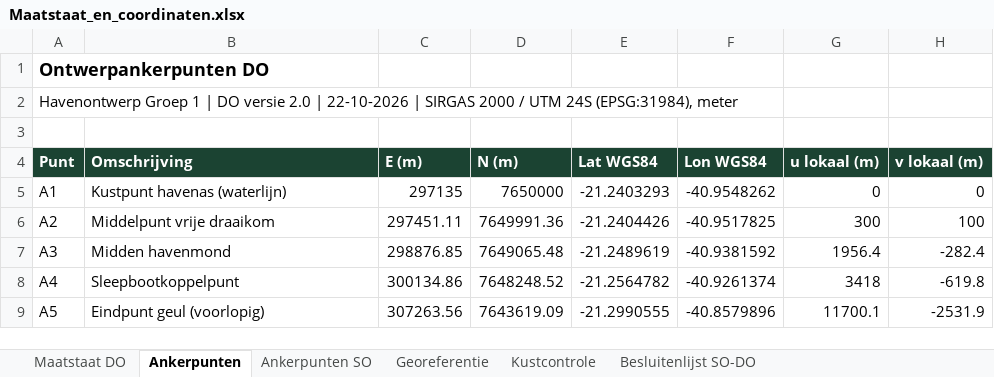
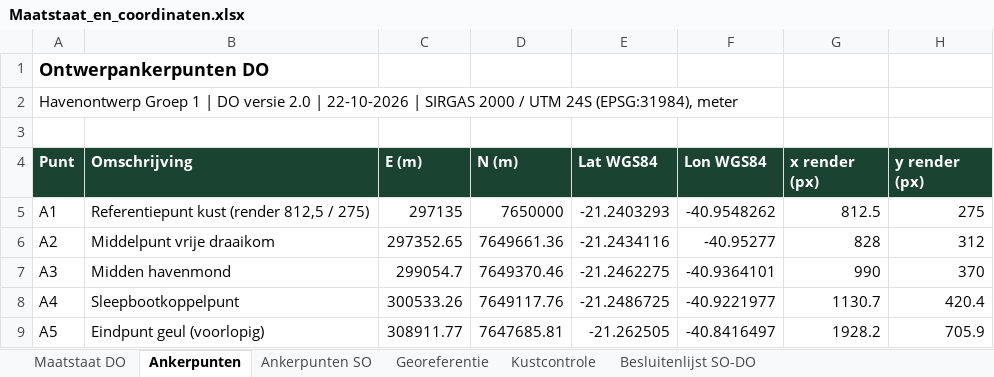
Before and after one commit to Rutmer2004/Leafletmap, an Excel workbook: Maatstaat/Maatstaat_en_coordinaten.xlsx, sheet Ankerpunten, drawn as a sheet; only a part is shown; values as stored, in another font and other column widths than the file's, no borders; the diff covers the shown part only; the diff names each change by its address in the sheet, - before the commit and + after, or states it on an @@ line.

```diff
--- a/Maatstaat/Maatstaat_en_coordinaten.xlsx (sheet Ankerpunten)
+++ b/Maatstaat/Maatstaat_en_coordinaten.xlsx (sheet Ankerpunten)
-G4: u lokaal (m)
+G4: x render (px)
-H4: v lokaal (m)
+H4: y render (px)
-B5 (Omschrijving): Kustpunt havenas (waterlijn)
+B5 (Omschrijving): Referentiepunt kust (render 812,5 / 275)
-G5 (x render (px)): 0
+G5 (x render (px)): 812.5
-H5 (y render (px)): 0
+H5 (y render (px)): 275
-C6 (E (m)): 297451.11
+C6 (E (m)): 297352.65
-D6 (N (m)): 7649991.36
+D6 (N (m)): 7649661.36
-E6 (Lat WGS84): -21.2404426
+E6 (Lat WGS84): -21.2434116
-F6 (Lon WGS84): -40.9517825
+F6 (Lon WGS84): -40.95277
-G6 (x render (px)): 300
+G6 (x render (px)): 828
-H6 (y render (px)): 100
+H6 (y render (px)): 312
-C7 (E (m)): 298876.85
+C7 (E (m)): 299054.7
-D7 (N (m)): 7649065.48
+D7 (N (m)): 7649370.46
-E7 (Lat WGS84): -21.2489619
+E7 (Lat WGS84): -21.2462275
-F7 (Lon WGS84): -40.9381592
+F7 (Lon WGS84): -40.9364101
-G7 (x render (px)): 1956.4
+G7 (x render (px)): 990
-H7 (y render (px)): -282.4
+H7 (y render (px)): 370
-C8 (E (m)): 300134.86
+C8 (E (m)): 300533.26
-D8 (N (m)): 7648248.52
+D8 (N (m)): 7649117.76
-E8 (Lat WGS84): -21.2564782
+E8 (Lat WGS84): -21.2486725
-F8 (Lon WGS84): -40.9261374
+F8 (Lon WGS84): -40.9221977
-G8 (x render (px)): 3418
+G8 (x render (px)): 1130.7
-H8 (y render (px)): -619.8
+H8 (y render (px)): 420.4
-C9 (E (m)): 307263.56
+C9 (E (m)): 308911.77
-D9 (N (m)): 7643619.09
+D9 (N (m)): 7647685.81
-E9 (Lat WGS84): -21.2990555
+E9 (Lat WGS84): -21.262505
-F9 (Lon WGS84): -40.8579896
+F9 (Lon WGS84): -40.8416497
-G9 (x render (px)): 11700.1
+G9 (x render (px)): 1928.2
-H9 (y render (px)): -2531.9
+H9 (y render (px)): 705.9
```
Also changed, not shown: 45 edited cells elsewhere in this sheet, sheet Maatstaat DO, sheet Besluitenlijst SO-DO, Onderbouwing/Rekenboek_herontwerp_bijgewerkt.xlsx, 19 other files.
